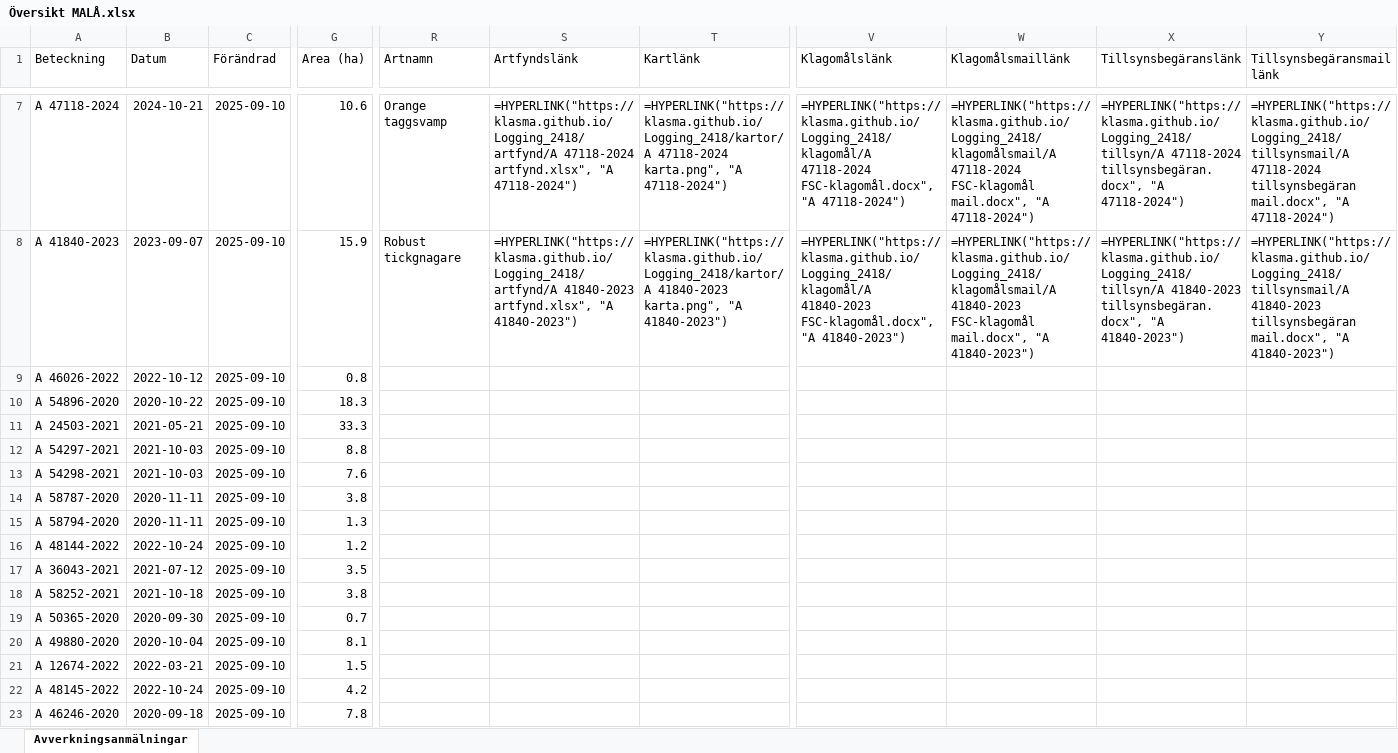
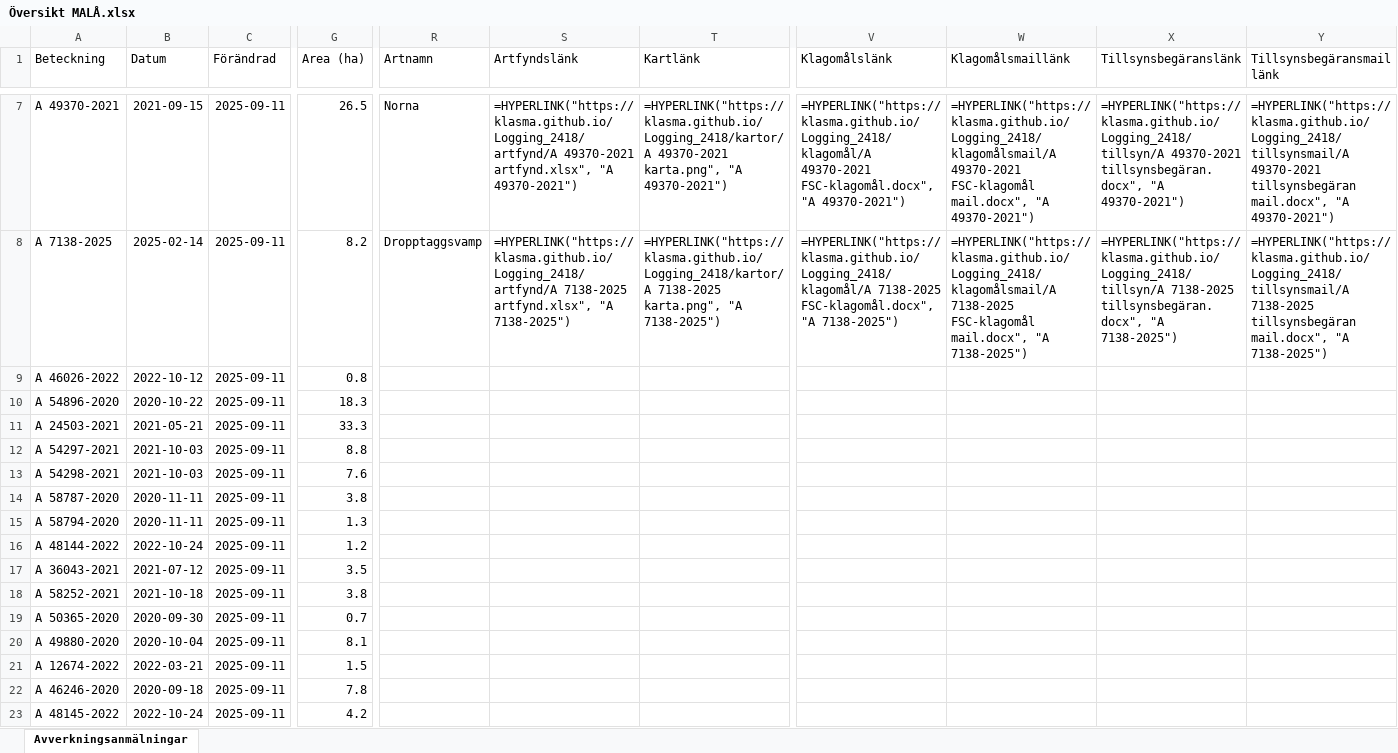
Before and after one commit to klasma/Logging_2418, an Excel workbook: Översikt MALÅ.xlsx, sheet Avverkningsanmälningar, drawn as a sheet; only a part is shown, gaps mark what is left out; values as stored, in another font and other column widths than the file's, no borders; formulas without a stored value are shown as written; the diff covers the shown part only; the diff names each change by its address in the sheet, - before the commit and + after, or states it on an @@ line.

```diff
--- a/Översikt MALÅ.xlsx (sheet Avverkningsanmälningar)
+++ b/Översikt MALÅ.xlsx (sheet Avverkningsanmälningar)
-A7 (Beteckning): A 47118-2024
+A7 (Beteckning): A 49370-2021
-B7 (Datum): 2024-10-21
+B7 (Datum): 2021-09-15
-C7:C23 (Förändrad): 2025-09-10
+C7:C23 (Förändrad): 2025-09-11
-G7 (Area (ha)): 10.6
+G7 (Area (ha)): 26.5
-R7 (Artnamn): Orange taggsvamp
+R7 (Artnamn): Norna
-S7 (Artfyndslänk): =HYPERLINK("https://klasma.github.io/Logging_2418/artfynd/A 47118-2024 artfynd.xlsx", "A 47118-2024")
+S7 (Artfyndslänk): =HYPERLINK("https://klasma.github.io/Logging_2418/artfynd/A 49370-2021 artfynd.xlsx", "A 49370-2021")
-T7 (Kartlänk): =HYPERLINK("https://klasma.github.io/Logging_2418/kartor/A 47118-2024 karta.png", "A 47118-2024")
+T7 (Kartlänk): =HYPERLINK("https://klasma.github.io/Logging_2418/kartor/A 49370-2021 karta.png", "A 49370-2021")
-V7 (Klagomålslänk): =HYPERLINK("https://klasma.github.io/Logging_2418/klagomål/A 47118-2024 FSC-klagomål.docx", "A 47118-2024")
+V7 (Klagomålslänk): =HYPERLINK("https://klasma.github.io/Logging_2418/klagomål/A 49370-2021 FSC-klagomål.docx", "A 49370-2021")
-W7 (Klagomålsmaillänk): =HYPERLINK("https://klasma.github.io/Logging_2418/klagomålsmail/A 47118-2024 FSC-klagomål mail.docx", "A 47118-2024")
+W7 (Klagomålsmaillänk): =HYPERLINK("https://klasma.github.io/Logging_2418/klagomålsmail/A 49370-2021 FSC-klagomål mail.docx", "A 49370-2021")
-X7 (Tillsynsbegäranslänk): =HYPERLINK("https://klasma.github.io/Logging_2418/tillsyn/A 47118-2024 tillsynsbegäran.docx", "A 47118-2024")
+X7 (Tillsynsbegäranslänk): =HYPERLINK("https://klasma.github.io/Logging_2418/tillsyn/A 49370-2021 tillsynsbegäran.docx", "A 49370-2021")
-Y7 (Tillsynsbegäransmaillänk): =HYPERLINK("https://klasma.github.io/Logging_2418/tillsynsmail/A 47118-2024 tillsynsbegäran mail.docx", "A 47118-2024")
+Y7 (Tillsynsbegäransmaillänk): =HYPERLINK("https://klasma.github.io/Logging_2418/tillsynsmail/A 49370-2021 tillsynsbegäran mail.docx", "A 49370-2021")
-A8 (Beteckning): A 41840-2023
+A8 (Beteckning): A 7138-2025
-B8 (Datum): 2023-09-07
+B8 (Datum): 2025-02-14
-G8 (Area (ha)): 15.9
+G8 (Area (ha)): 8.2
-R8 (Artnamn): Robust tickgnagare
+R8 (Artnamn): Dropptaggsvamp
-S8 (Artfyndslänk): =HYPERLINK("https://klasma.github.io/Logging_2418/artfynd/A 41840-2023 artfynd.xlsx", "A 41840-2023")
+S8 (Artfyndslänk): =HYPERLINK("https://klasma.github.io/Logging_2418/artfynd/A 7138-2025 artfynd.xlsx", "A 7138-2025")
-T8 (Kartlänk): =HYPERLINK("https://klasma.github.io/Logging_2418/kartor/A 41840-2023 karta.png", "A 41840-2023")
+T8 (Kartlänk): =HYPERLINK("https://klasma.github.io/Logging_2418/kartor/A 7138-2025 karta.png", "A 7138-2025")
-V8 (Klagomålslänk): =HYPERLINK("https://klasma.github.io/Logging_2418/klagomål/A 41840-2023 FSC-klagomål.docx", "A 41840-2023")
+V8 (Klagomålslänk): =HYPERLINK("https://klasma.github.io/Logging_2418/klagomål/A 7138-2025 FSC-klagomål.docx", "A 7138-2025")
-W8 (Klagomålsmaillänk): =HYPERLINK("https://klasma.github.io/Logging_2418/klagomålsmail/A 41840-2023 FSC-klagomål mail.docx", "A 41840-2023")
+W8 (Klagomålsmaillänk): =HYPERLINK("https://klasma.github.io/Logging_2418/klagomålsmail/A 7138-2025 FSC-klagomål mail.docx", "A 7138-2025")
-X8 (Tillsynsbegäranslänk): =HYPERLINK("https://klasma.github.io/Logging_2418/tillsyn/A 41840-2023 tillsynsbegäran.docx", "A 41840-2023")
+X8 (Tillsynsbegäranslänk): =HYPERLINK("https://klasma.github.io/Logging_2418/tillsyn/A 7138-2025 tillsynsbegäran.docx", "A 7138-2025")
-Y8 (Tillsynsbegäransmaillänk): =HYPERLINK("https://klasma.github.io/Logging_2418/tillsynsmail/A 41840-2023 tillsynsbegäran mail.docx", "A 41840-2023")
+Y8 (Tillsynsbegäransmaillänk): =HYPERLINK("https://klasma.github.io/Logging_2418/tillsynsmail/A 7138-2025 tillsynsbegäran mail.docx", "A 7138-2025")
-A22 (Beteckning): A 48145-2022
+A22 (Beteckning): A 46246-2020
-B22 (Datum): 2022-10-24
+B22 (Datum): 2020-09-18
-G22 (Area (ha)): 4.2
+G22 (Area (ha)): 7.8
-A23 (Beteckning): A 46246-2020
+A23 (Beteckning): A 48145-2022
-B23 (Datum): 2020-09-18
+B23 (Datum): 2022-10-24
-G23 (Area (ha)): 7.8
+G23 (Area (ha)): 4.2
```
Also changed, not shown: 1404 edited cells elsewhere in this sheet, artfynd/A 39692-2024 artfynd.xlsx, artfynd/A 41330-2024 artfynd.xlsx, 34 other files.
